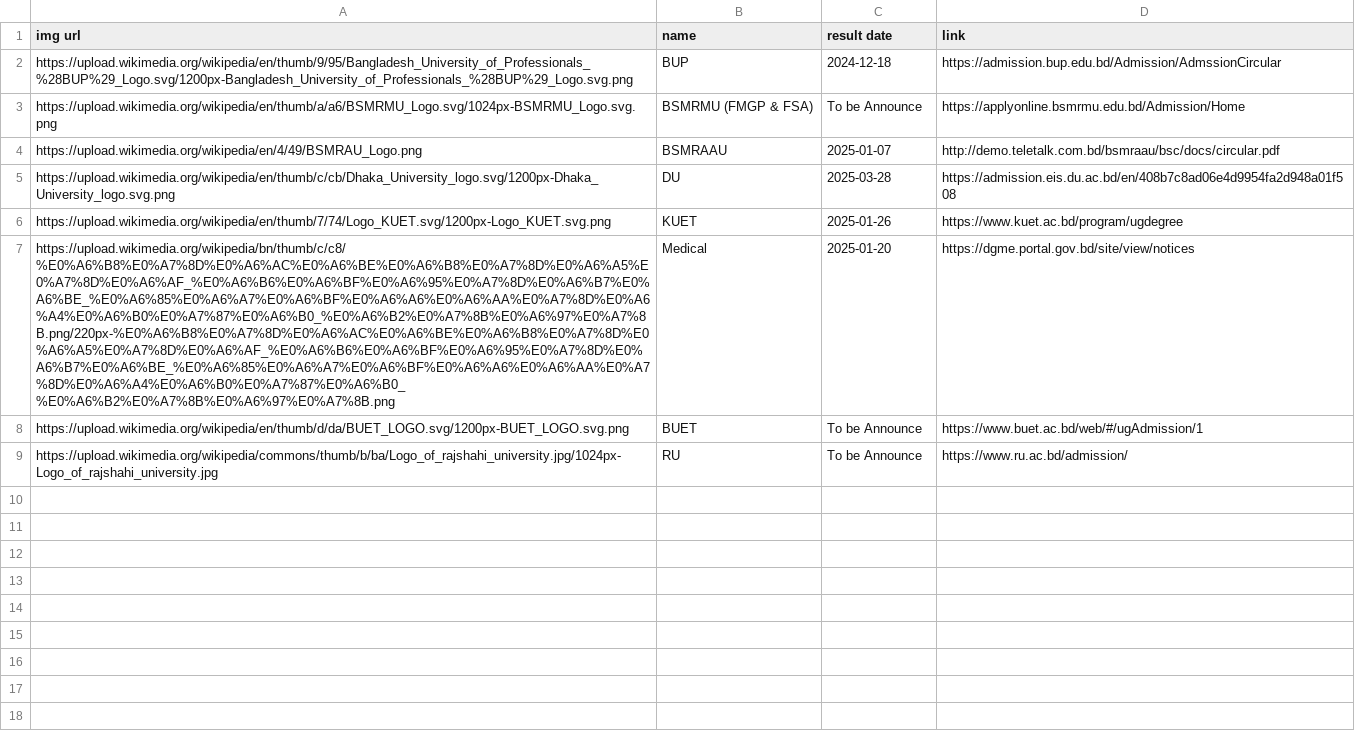
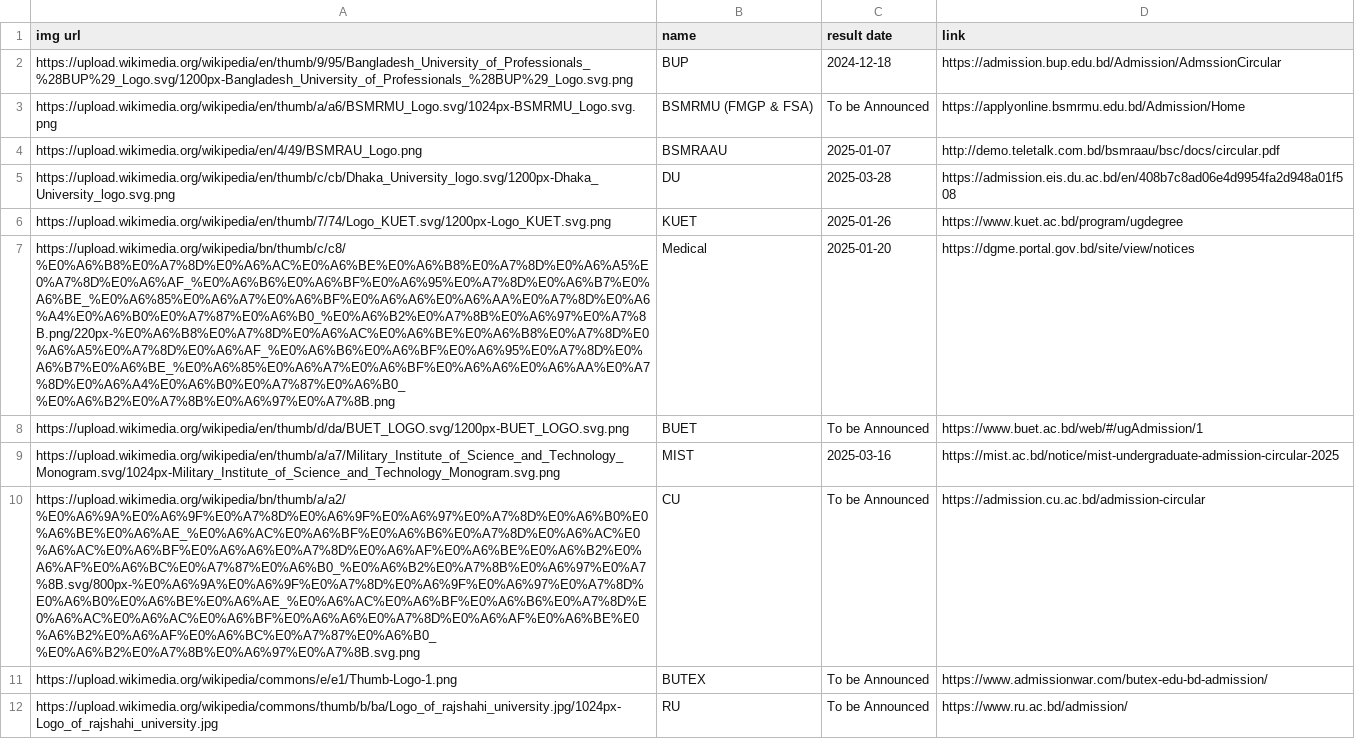
Before and after one commit to rahman-ziad/appdata, a CSV file: result.csv, drawn as a sheet; addresses are those after the commit; the diff names each change by its address in the sheet, - before the commit and + after, or states it on an @@ line.

Commit message:
Update result.csv

```diff
--- a/result.csv
+++ b/result.csv
-C3 (result date): To be Announce
+C3 (result date): To be Announced
-C8 (result date): To be Announce
+C8 (result date): To be Announced
+row 9: https://upload.wikimedia.org/wikipedia/en/thumb/a/a7/Military_Institute_of_Science_and_Technology_Monogram.svg/1024px-Military_Institute_of_Science_and_Technology_Monogram.svg.png | MIST | 2025-03-16 | https://mist.ac.bd/notice/mist-undergraduate-admission-circular-2025
+row 10: https://upload.wikimedia.org/wikipedia/bn/thumb/a/a2/%E0%A6%9A%E0%A6%9F%E0%A7%8D%E0%A6%9F%E0%A6%97%E0%A7%8D%E0%A6%B0%E0%A6%BE%E0%A6%AE_%E0%A6%AC%E0%A6%BF%E0%A6%B6%E0%A7%8D%E0%A6%AC%E0%A6%AC%E0%A6%BF%E0%A6%A6%E0%A7%8D%E0%A6%AF%E0%A6%BE%E0%A6%B2%E0%A6%AF%E0%A6%BC%E0%A7%87%E0%A6%B0_%E0%A6%B2%E0%A7%8B%E0%A6%97%E0%A7%8B.svg/800px-%E0%A6%9A%E0%A6%9F%E0%A7%8D%E0%A6%9F%E0%A6%97%E0%A7%8D%E0%A6%B0%E0%A6%BE%E0%A6%AE_%E0%A6%AC%E0%A6%BF%E0%A6%B6%E0%A7%8D%E0%A6%AC%E0%A6%AC%E0%A6%BF%E0%A6%A6%E0%A7%8D%E0%A6%AF%E0%A6%BE%E0%A6%B2%E0%A6%AF%E0%A6%BC%E0%A7%87%E0%A6%B0_%E0%A6%B2%E0%A7%8B%E0%A6%97%E0%A7%8B.svg.png | CU | To be Announced | https://admission.cu.ac.bd/admission-circular
+row 11: https://upload.wikimedia.org/wikipedia/commons/e/e1/Thumb-Logo-1.png | BUTEX | To be Announced | https://www.admissionwar.com/butex-edu-bd-admission/
-C12 (result date): To be Announce
+C12 (result date): To be Announced
```
